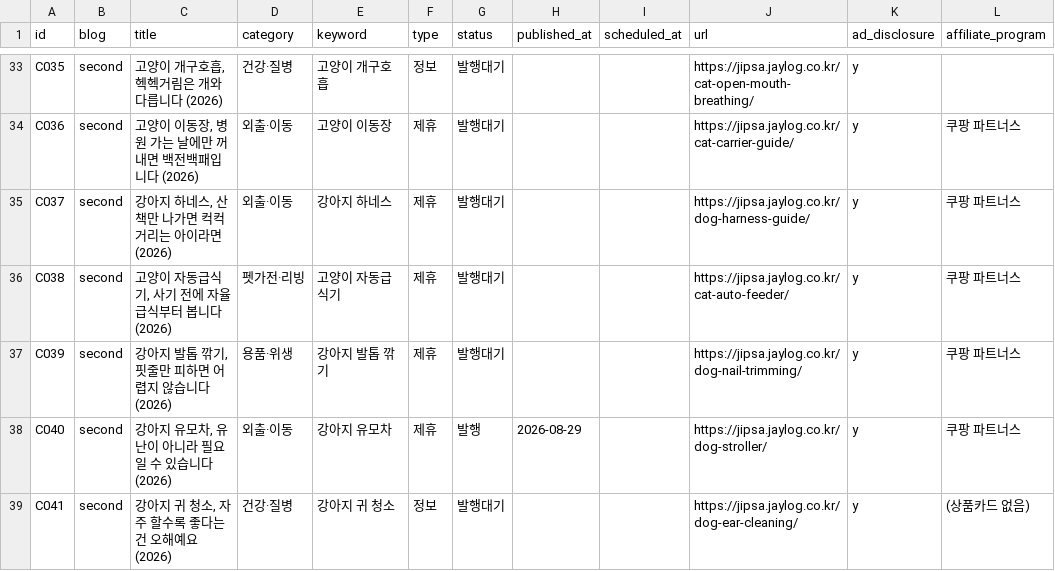
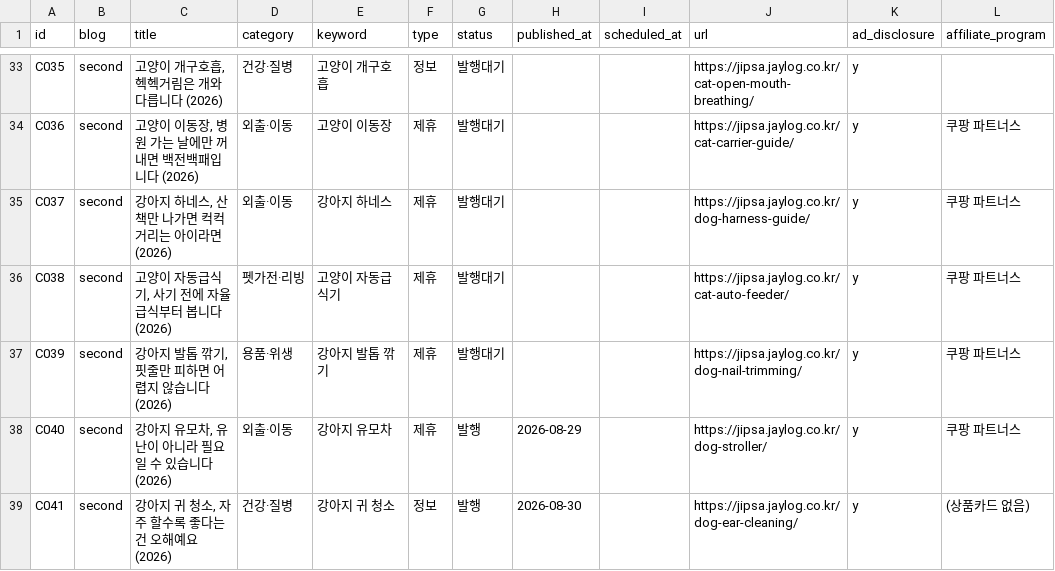
Before and after one commit to leejaemin18/blog-monetization, a CSV file: data/content_ledger.csv, drawn as a sheet; only a part is shown, gaps mark what is left out; the diff names each change by its address in the sheet, - before the commit and + after, or states it on an @@ line.

```diff
--- a/data/content_ledger.csv
+++ b/data/content_ledger.csv
-G39 (status): 발행대기
+G39 (status): 발행
-H39 (published_at): (empty)
+H39 (published_at): 2026-08-30
```
